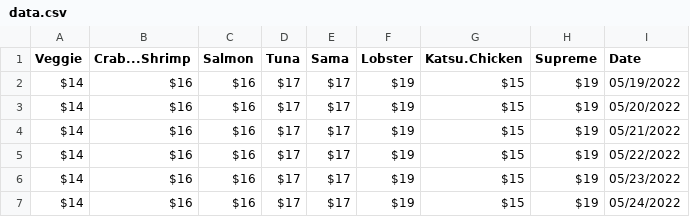
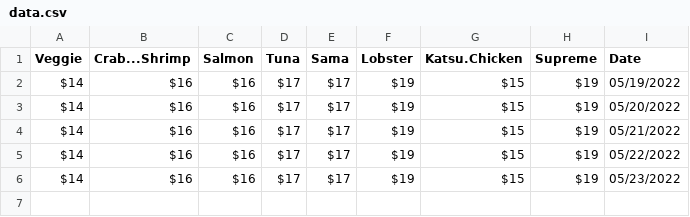
Before and after one commit to jlomako/webscraper, a CSV file: data/data.csv, drawn as a sheet; the diff names each change by its address in the sheet, - before the commit and + after, or states it on an @@ line.

Commit message:
Update data.csv

```diff
--- a/data/data.csv
+++ b/data/data.csv
-row 7: $14 | $16 | $16 | $17 | $17 | $19 | $15 | $19 | 05/24/2022
```
